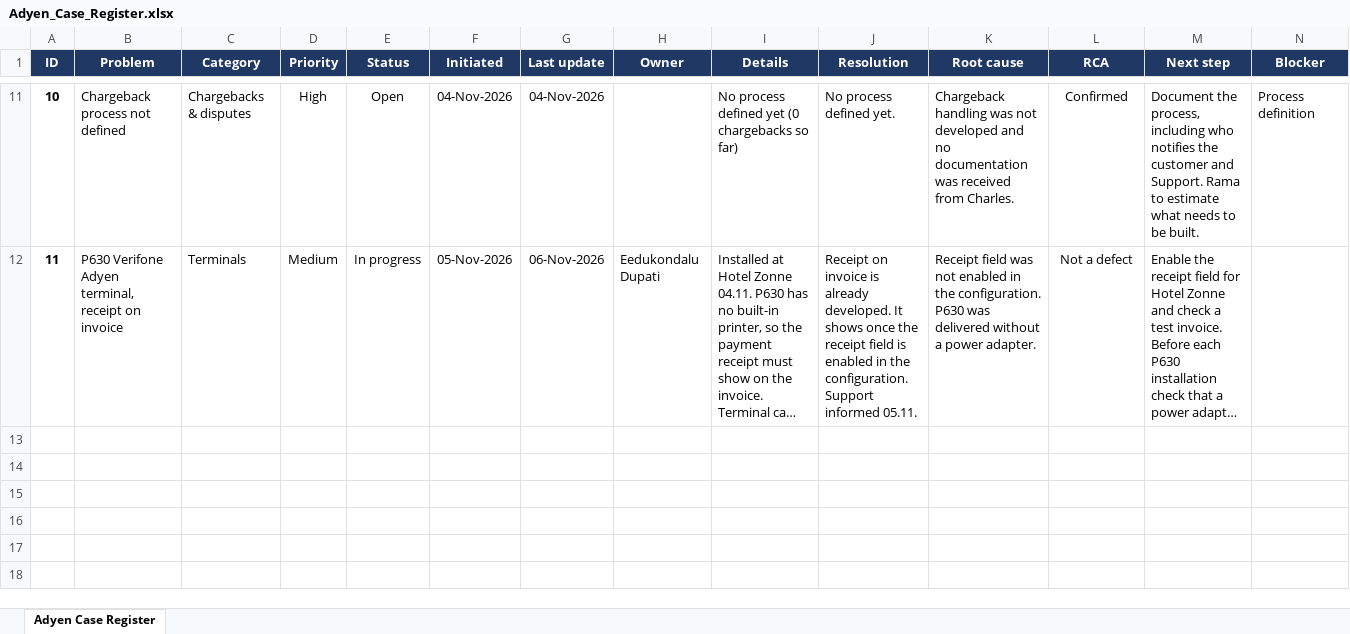
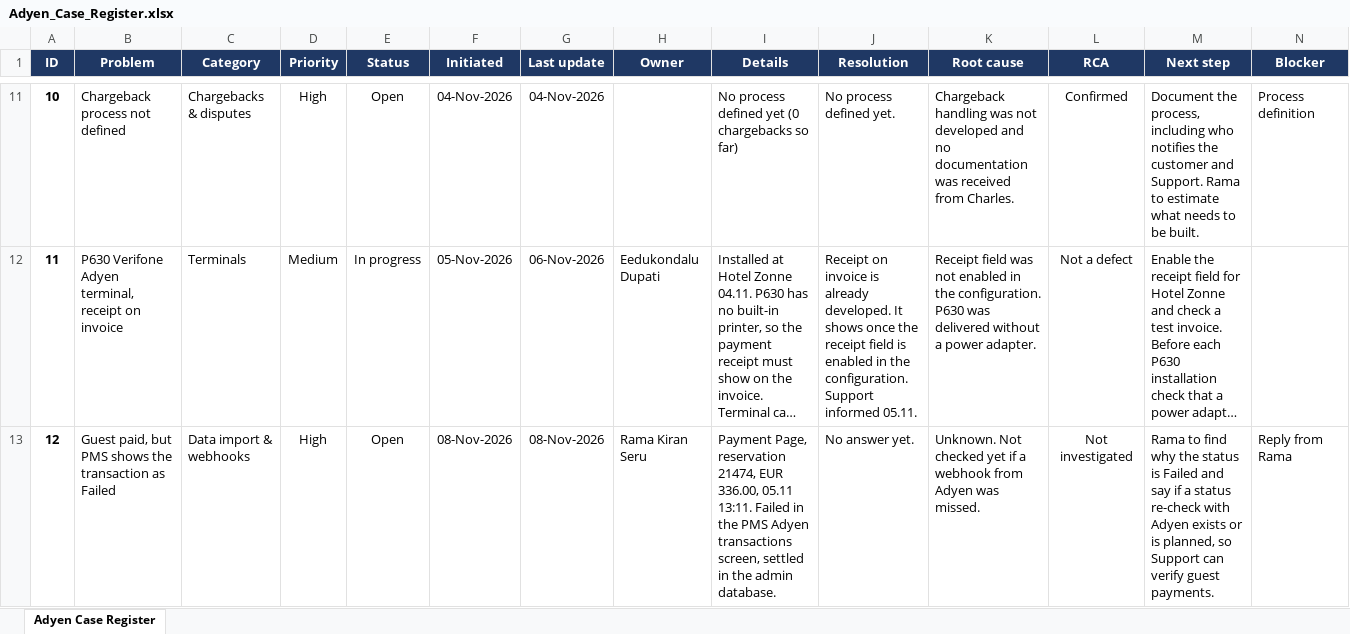
Before and after one commit to svlysokon-web/VIPS_Adyen, an Excel workbook: registers/Adyen_Case_Register.xlsx, sheet Adyen Case Register, drawn as a sheet; only a part is shown, gaps mark what is left out; long unchanged cells end in …; values as stored, in another font and other column widths than the file's, no borders; conditional formats not drawn; the diff names each change by its address in the sheet, - before the commit and + after, or states it on an @@ line.

```diff
--- a/registers/Adyen_Case_Register.xlsx (sheet Adyen Case Register)
+++ b/registers/Adyen_Case_Register.xlsx (sheet Adyen Case Register)
+row 13: 12 | Guest paid, but PMS shows the transaction as Failed | Data import & webhooks | High | Open | 08-Nov-2026 | 08-Nov-2026 | Rama Kiran Seru | Payment Page, reservation 21474, EUR 336.00, 05.11 13:11. Failed in the PMS Adyen transactions screen, settled in the admin database. | No answer yet. | Unknown. Not checked yet if a webhook from Adyen was missed. | Not investigated | Rama to find why the status is Failed and say if a status re-check with Adyen exists or is planned, so Support can verify guest payments. | Reply from Rama
```
Also changed, not shown: 1 other file.
